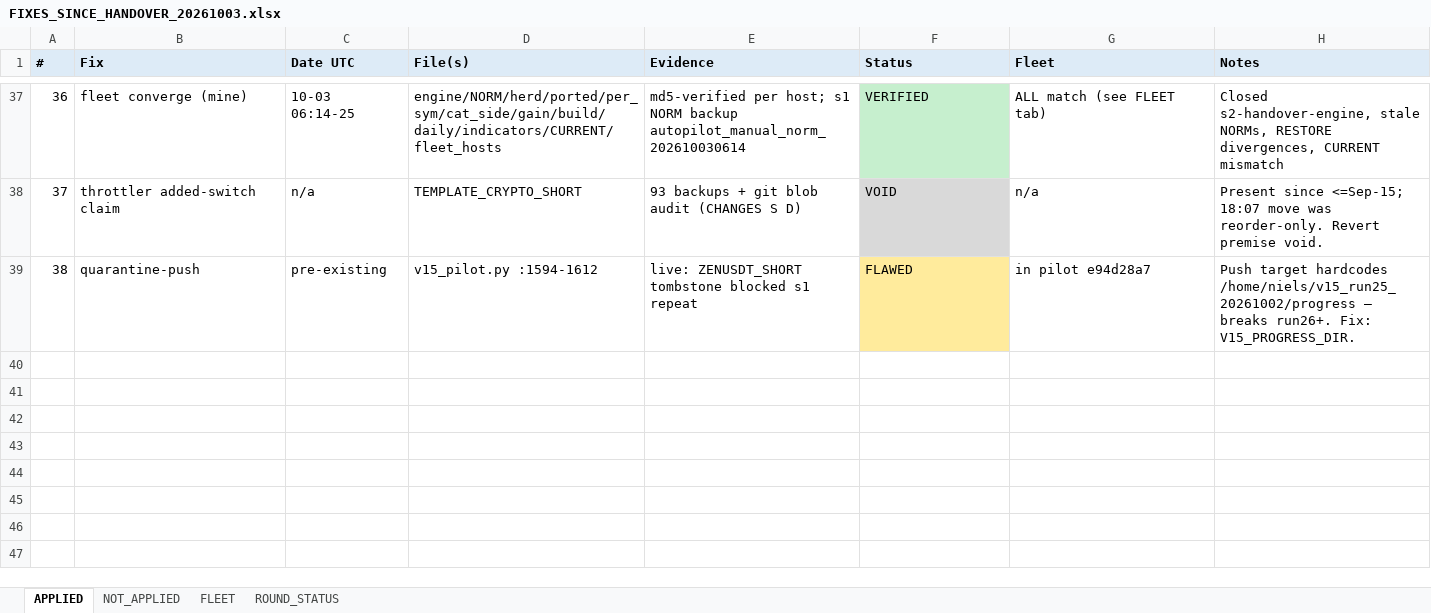
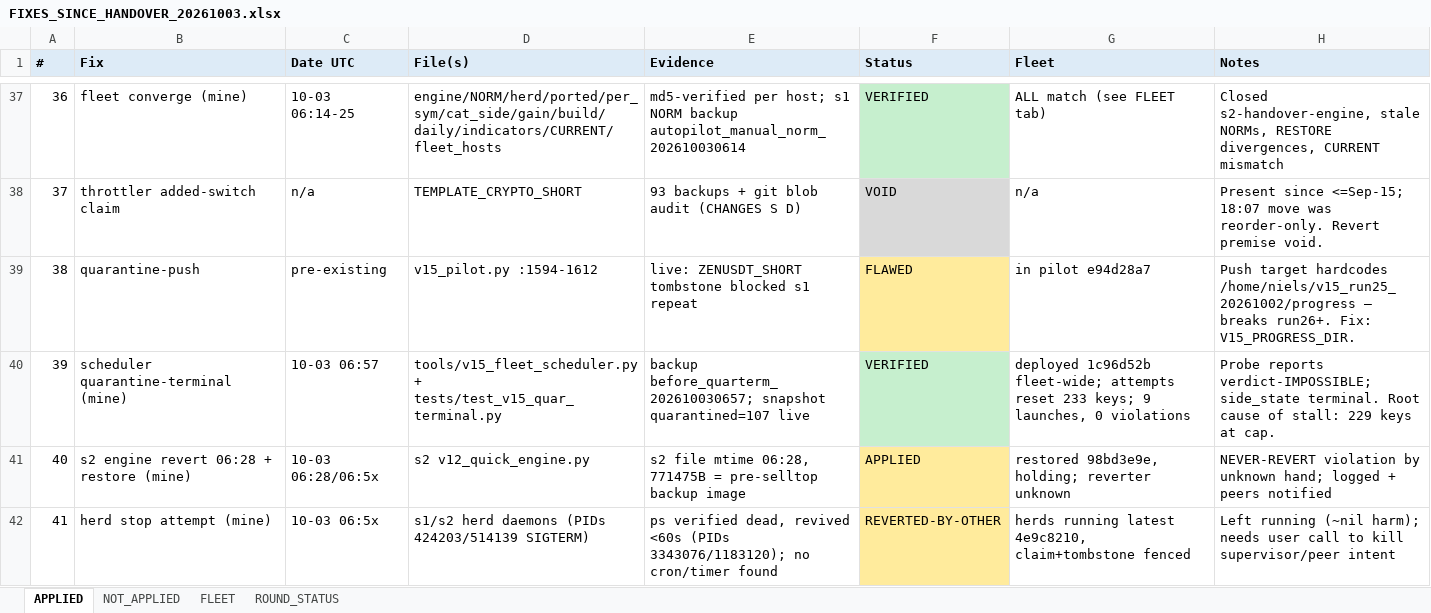
Before and after one commit to nielsvip/binance-sandbox, an Excel workbook: data/reports/FIXES_SINCE_HANDOVER_20261003.xlsx, sheet APPLIED, drawn as a sheet; only a part is shown, gaps mark what is left out; values as stored, in another font and other column widths than the file's, no borders; the diff names each change by its address in the sheet, - before the commit and + after, or states it on an @@ line.

```diff
--- a/data/reports/FIXES_SINCE_HANDOVER_20261003.xlsx (sheet APPLIED)
+++ b/data/reports/FIXES_SINCE_HANDOVER_20261003.xlsx (sheet APPLIED)
+row 40: 39 | scheduler quarantine-terminal (mine) | 10-03 06:57 | tools/v15_fleet_scheduler.py + tests/test_v15_quar_terminal.py | backup before_quarterm_202610030657; snapshot quarantined=107 live | VERIFIED | deployed 1c96d52b fleet-wide; attempts reset 233 keys; 9 launches, 0 violations | Probe reports verdict-IMPOSSIBLE; side_state terminal. Root cause of stall: 229 keys at cap.
+row 41: 40 | s2 engine revert 06:28 + restore (mine) | 10-03 06:28/06:5x | s2 v12_quick_engine.py | s2 file mtime 06:28, 771475B = pre-selltop backup image | APPLIED | restored 98bd3e9e, holding; reverter unknown | NEVER-REVERT violation by unknown hand; logged + peers notified
+row 42: 41 | herd stop attempt (mine) | 10-03 06:5x | s1/s2 herd daemons (PIDs 424203/514139 SIGTERM) | ps verified dead, revived <60s (PIDs 3343076/1183120); no cron/timer found | REVERTED-BY-OTHER | herds running latest 4e9c8210, claim+tombstone fenced | Left running (~nil harm); needs user call to kill supervisor/peer intent
```
Also changed, not shown: sheet ROUND_STATUS, sheet NOT_APPLIED, sheet FLEET, 16 other files.
